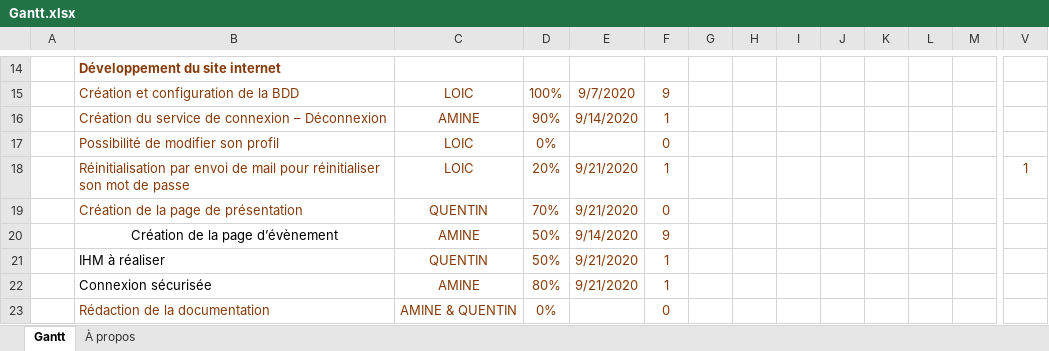
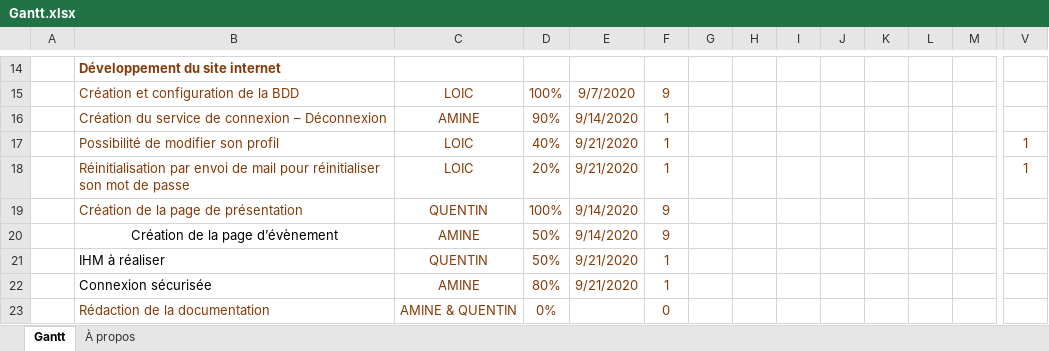
Before and after one commit to Amine372/site-lyc-e, an Excel workbook: Gantt.xlsx, sheet Gantt, drawn as a sheet; only a part is shown, gaps mark what is left out; values as stored, in another font and other column widths than the file's, no borders; charts and pictures and conditional formats and table styles not drawn; removed rows and columns are numbered as before the commit, all else as after; rows hold the shown columns only; the diff names each change by its address in the sheet, - before the commit and + after, or states it on an @@ line.

Commit message:
Gantt à jour

```diff
--- a/Gantt.xlsx (sheet Gantt)
+++ b/Gantt.xlsx (sheet Gantt)
-row 17:  | Possibilité de modifier son profil | LOIC | 0% |  | 0
+row 17:  | Possibilité de modifier son profil | LOIC | 40% | 9/21/2020 | 1 |  |  |  |  |  |  |  | 1
-D19: 70%
+D19: 100%
-E19: 9/21/2020
+E19: 9/14/2020
-F19: 0
+F19: 9
```
